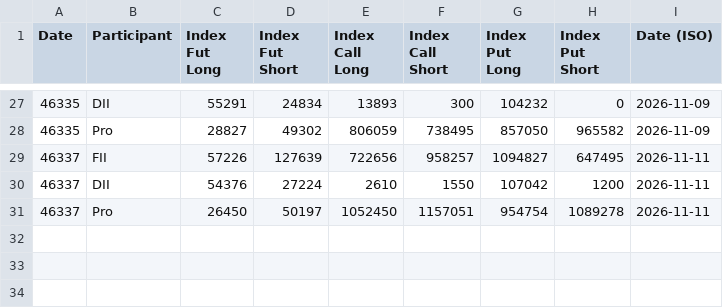
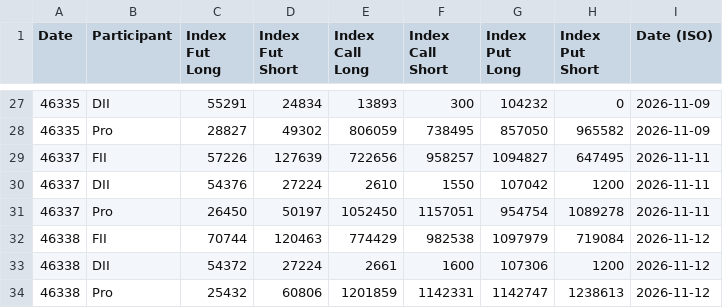
Before and after one commit to piyushtrades/NSE_OI_Data, a CSV file: oi_history.csv, drawn as a sheet; only a part is shown, gaps mark what is left out.

Commit message:
update OI data

```diff
--- a/oi_history.csv
+++ b/oi_history.csv
@@ -31 +31,4 @@ Date,Participant,Index Fut Long,Index Fut Short,Index Call Long,Index Call Short
 46337,Pro,26450,50197,1052450,1157051,954754,1089278,2026-11-11
+46338,FII,70744,120463,774429,982538,1097979,719084,2026-11-12
+46338,DII,54372,27224,2661,1600,107306,1200,2026-11-12
+46338,Pro,25432,60806,1201859,1142331,1142747,1238613,2026-11-12
```
